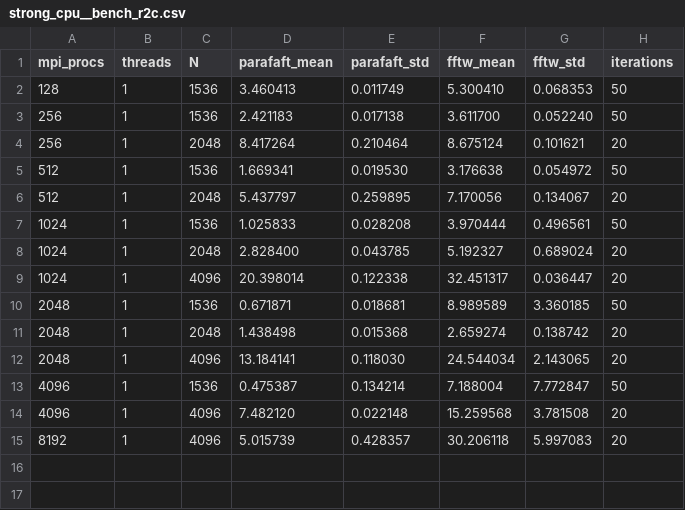
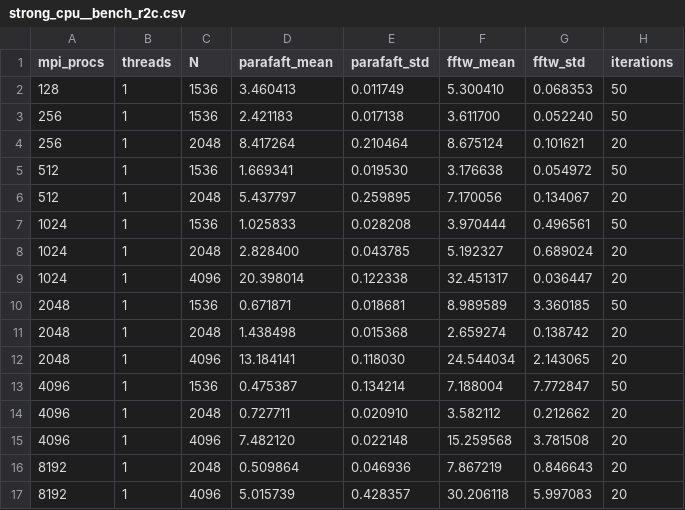
Before and after one commit to cosmolattice/parafaft, a CSV file: benchmark/cluster/results/strong_cpu__bench_r2c.csv, drawn as a sheet; the diff names each change by its address in the sheet, - before the commit and + after, or states it on an @@ line.

```diff
--- a/benchmark/cluster/results/strong_cpu__bench_r2c.csv
+++ b/benchmark/cluster/results/strong_cpu__bench_r2c.csv
+row 14: 4096 | 1 | 2048 | 0.727711 | 0.020910 | 3.582112 | 0.212662 | 20
+row 16: 8192 | 1 | 2048 | 0.509864 | 0.046936 | 7.867219 | 0.846643 | 20
```
Also changed, not shown: benchmark/cluster/results/strong_cpu_hybrid__bench_r2c.csv, benchmark/cluster/results/strong_gpu__bench_r2c_cuda.csv, 6 other files.
